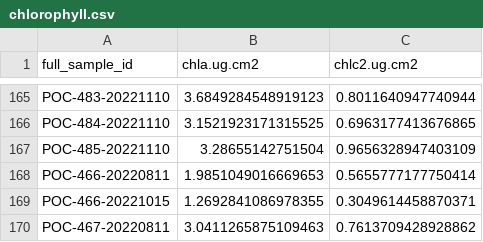
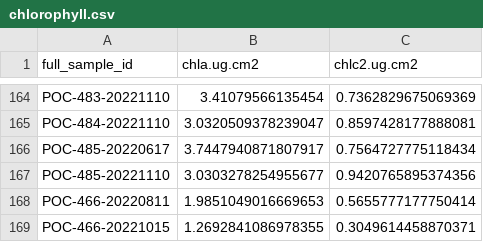
Before and after one commit to hputnam/Moorea_Pocillopora, a CSV file: output/chlorophyll.csv, drawn as a sheet; only a part is shown, gaps mark what is left out; the shorter side is filled out with more unchanged rows; addresses are those after the commit; the diff covers the shown part only; the diff names each change by its address in the sheet, - before the commit and + after, or states it on an @@ line.

Commit message:
Updating POC August and October samples

```diff
--- a/output/chlorophyll.csv
+++ b/output/chlorophyll.csv
-B164 (chla.ug.cm2): 3.6849284548919123
+B164 (chla.ug.cm2): 3.41079566135454
-C164 (chlc2.ug.cm2): 0.8011640947740944
+C164 (chlc2.ug.cm2): 0.7362829675069369
-B165 (chla.ug.cm2): 3.1521923171315525
+B165 (chla.ug.cm2): 3.0320509378239047
-C165 (chlc2.ug.cm2): 0.6963177413676865
+C165 (chlc2.ug.cm2): 0.8597428177888081
+row 166: POC-485-20220617 | 3.7447940871807917 | 0.7564727775118434
-B167 (chla.ug.cm2): 3.28655142751504
+B167 (chla.ug.cm2): 3.0303278254955677
-C167 (chlc2.ug.cm2): 0.9656328947403109
+C167 (chlc2.ug.cm2): 0.9420765895374356
```
Also changed, not shown: 1 removed row and 17 moved rows elsewhere in this file, 2 other files.
